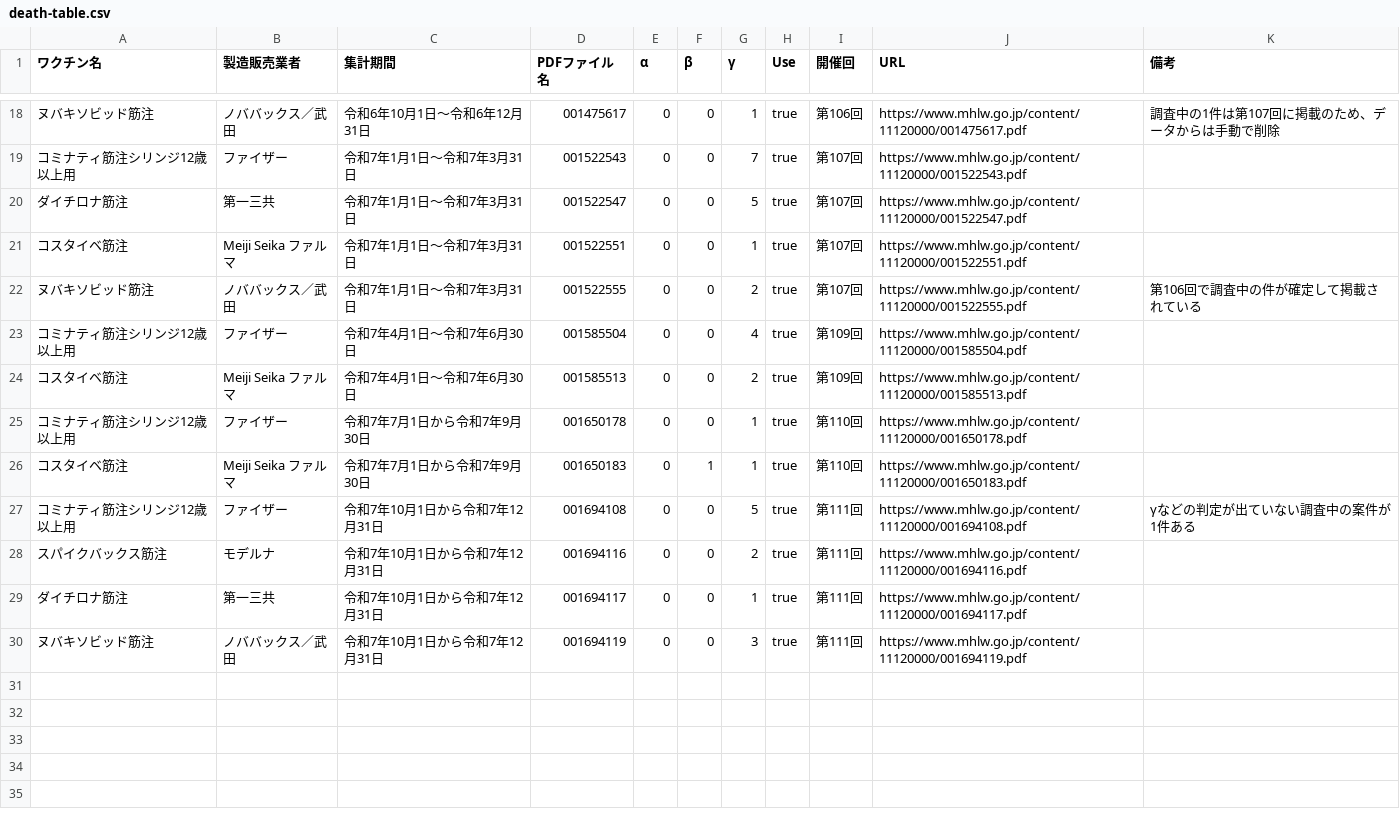
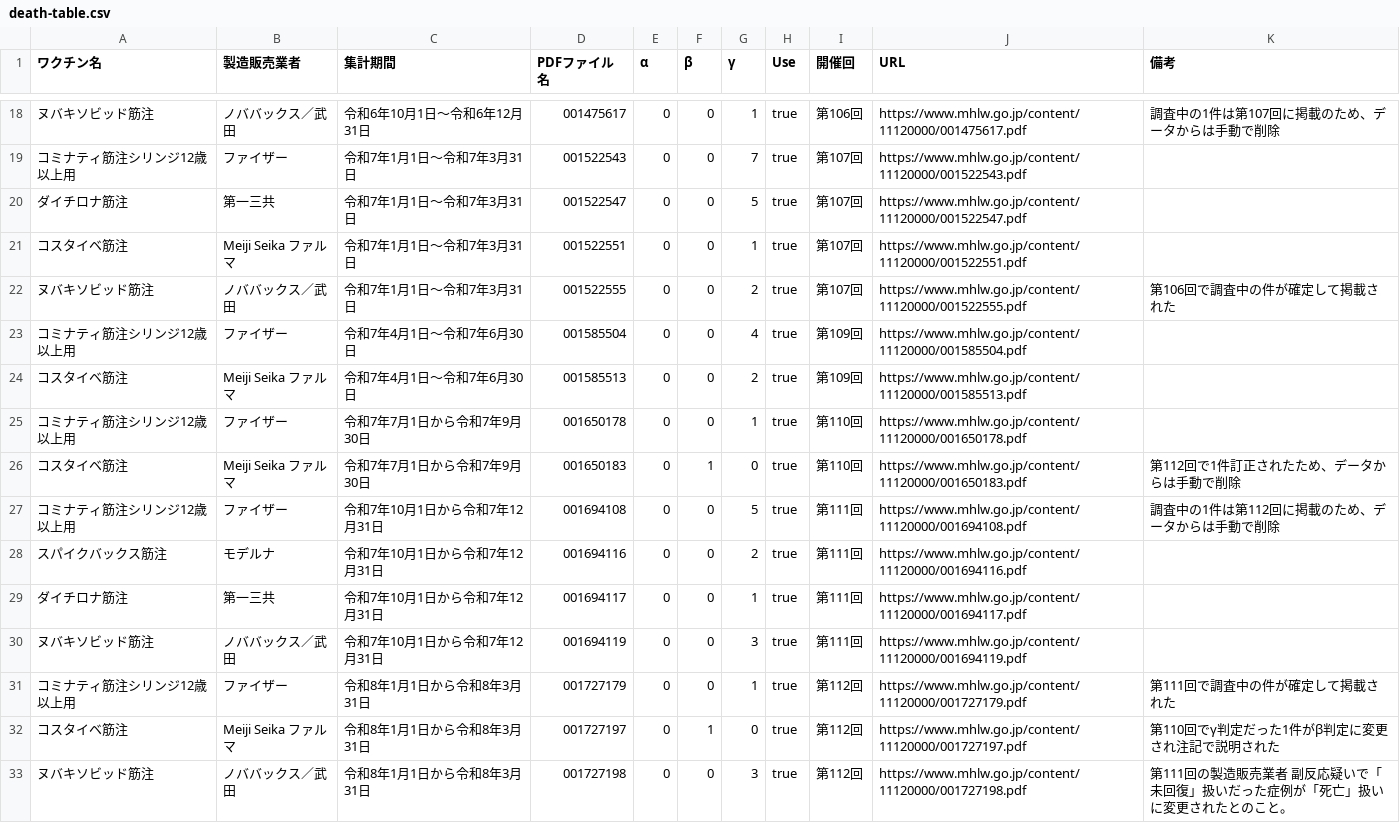
Before and after one commit to vaccinesosjapan/dashboard-datasets, a CSV file: death/death-table.csv, drawn as a sheet; only a part is shown, gaps mark what is left out.

Commit message:
feat: add death issues of 2026-07-24 (#209)

```diff
--- a/death/death-table.csv
+++ b/death/death-table.csv
@@ -24,3 +24,3 @@
 コスタイベ筋注,Meiji Seika ファルマ,令和7年1月1日～令和7年3月31日,001522551,0,0,1,true,第107回,https://www.mhlw.go.jp/content/11120000/001522551.pdf,
-ヌバキソビッド筋注,ノババックス／武田,令和7年1月1日～令和7年3月31日,001522555,0,0,2,true,第107回,https://www.mhlw.go.jp/content/11120000/001522555.pdf,第106回で調査中の件が確定して掲載されている
+ヌバキソビッド筋注,ノババックス／武田,令和7年1月1日～令和7年3月31日,001522555,0,0,2,true,第107回,https://www.mhlw.go.jp/content/11120000/001522555.pdf,第106回で調査中の件が確定して掲載された
 コミナティ筋注シリンジ12歳以上用,ファイザー,令和7年4月1日～令和7年6月30日,001585504,0,0,4,true,第109回,https://www.mhlw.go.jp/content/11120000/001585504.pdf,
@@ -28,4 +28,4 @@
 コミナティ筋注シリンジ12歳以上用,ファイザー,令和7年7月1日から令和7年9月30日,001650178,0,0,1,true,第110回,https://www.mhlw.go.jp/content/11120000/001650178.pdf,
-コスタイベ筋注,Meiji Seika ファルマ,令和7年7月1日から令和7年9月30日,001650183,0,1,1,true,第110回,https://www.mhlw.go.jp/content/11120000/001650183.pdf,
-コミナティ筋注シリンジ12歳以上用,ファイザー,令和7年10月1日から令和7年12月31日,001694108,0,0,5,true,第111回,https://www.mhlw.go.jp/content/11120000/001694108.pdf,γなどの判定が出ていない調査中の案件が1件ある
+コスタイベ筋注,Meiji Seika ファルマ,令和7年7月1日から令和7年9月30日,001650183,0,1,0,true,第110回,https://www.mhlw.go.jp/content/11120000/001650183.pdf,第112回で1件訂正されたため、データからは手動で削除
+コミナティ筋注シリンジ12歳以上用,ファイザー,令和7年10月1日から令和7年12月31日,001694108,0,0,5,true,第111回,https://www.mhlw.go.jp/content/11120000/001694108.pdf,調査中の1件は第112回に掲載のため、データからは手動で削除
 スパイクバックス筋注,モデルナ,令和7年10月1日から令和7年12月31日,001694116,0,0,2,true,第111回,https://www.mhlw.go.jp/content/11120000/001694116.pdf,
@@ -33 +33,4 @@
 ヌバキソビッド筋注,ノババックス／武田,令和7年10月1日から令和7年12月31日,001694119,0,0,3,true,第111回,https://www.mhlw.go.jp/content/11120000/001694119.pdf,
+"コミナティ筋注シリンジ12歳以上用",ファイザー,令和8年1月1日から令和8年3月31日,001727179,0,0,1,true,第112回,https://www.mhlw.go.jp/content/11120000/001727179.pdf,第111回で調査中の件が確定して掲載された
+コスタイベ筋注,Meiji Seika ファルマ,令和8年1月1日から令和8年3月31日,001727197,0,1,0,true,第112回,https://www.mhlw.go.jp/content/11120000/001727197.pdf,第110回でγ判定だった1件がβ判定に変更され注記で説明された
+ヌバキソビッド筋注,ノババックス／武田,令和8年1月1日から令和8年3月31日,001727198,0,0,3,true,第112回,https://www.mhlw.go.jp/content/11120000/001727198.pdf,第111回の製造販売業者 副反応疑いで「未回復」扱いだった症例が「死亡」扱いに変更されたとのこと。
```
Also changed, not shown: death/intermediate-files/001694108-manually-fixed.csv, 24 other files.
